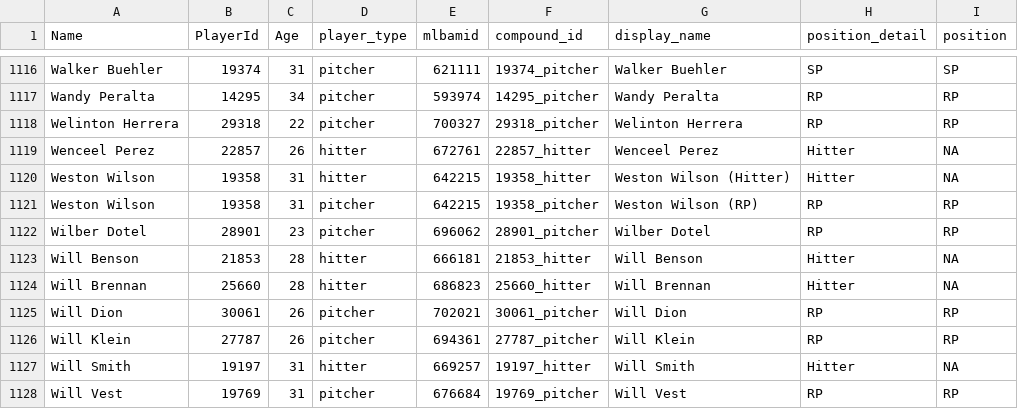
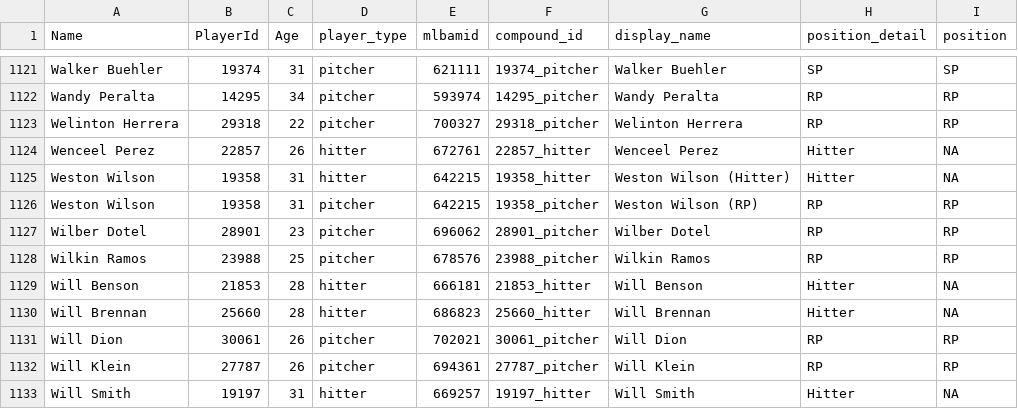
Before and after one commit to rpollack/mcfarland, a CSV file: player_lookup.csv, drawn as a sheet; only a part is shown, gaps mark what is left out; the shorter side is filled out with more unchanged rows; the diff covers the shown part only.

```diff
--- a/player_lookup.csv
+++ b/player_lookup.csv
@@ -1122,2 +1127,3 @@ Weston Wilson,19358,31,pitcher,642215,19358_pitcher,Weston Wilson (RP),RP,RP
 Wilber Dotel,28901,23,pitcher,696062,28901_pitcher,Wilber Dotel,RP,RP
+Wilkin Ramos,23988,25,pitcher,678576,23988_pitcher,Wilkin Ramos,RP,RP
 Will Benson,21853,28,hitter,666181,21853_hitter,Will Benson,Hitter,NA
```
Also changed, not shown: 5 added rows elsewhere in this file, full_stats_hitters.csv, full_stats_pitchers.csv, 1 other file.
